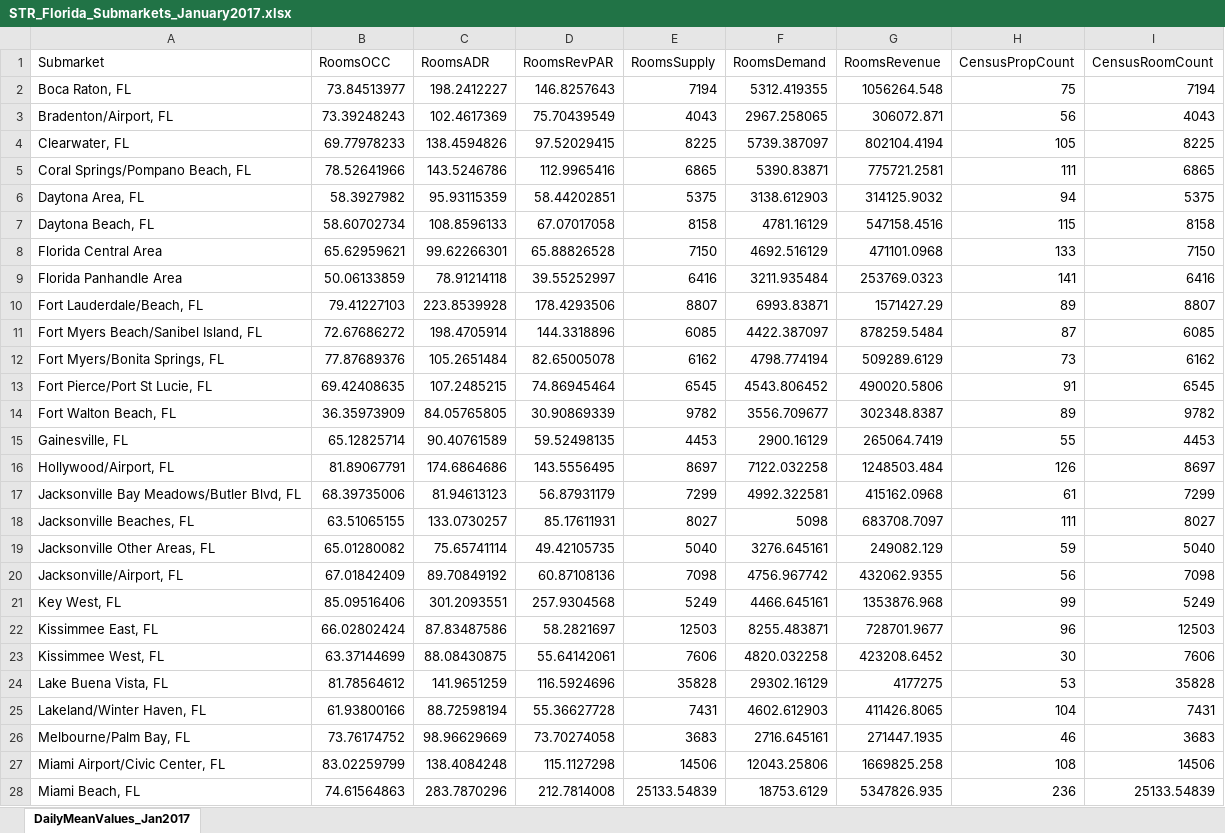
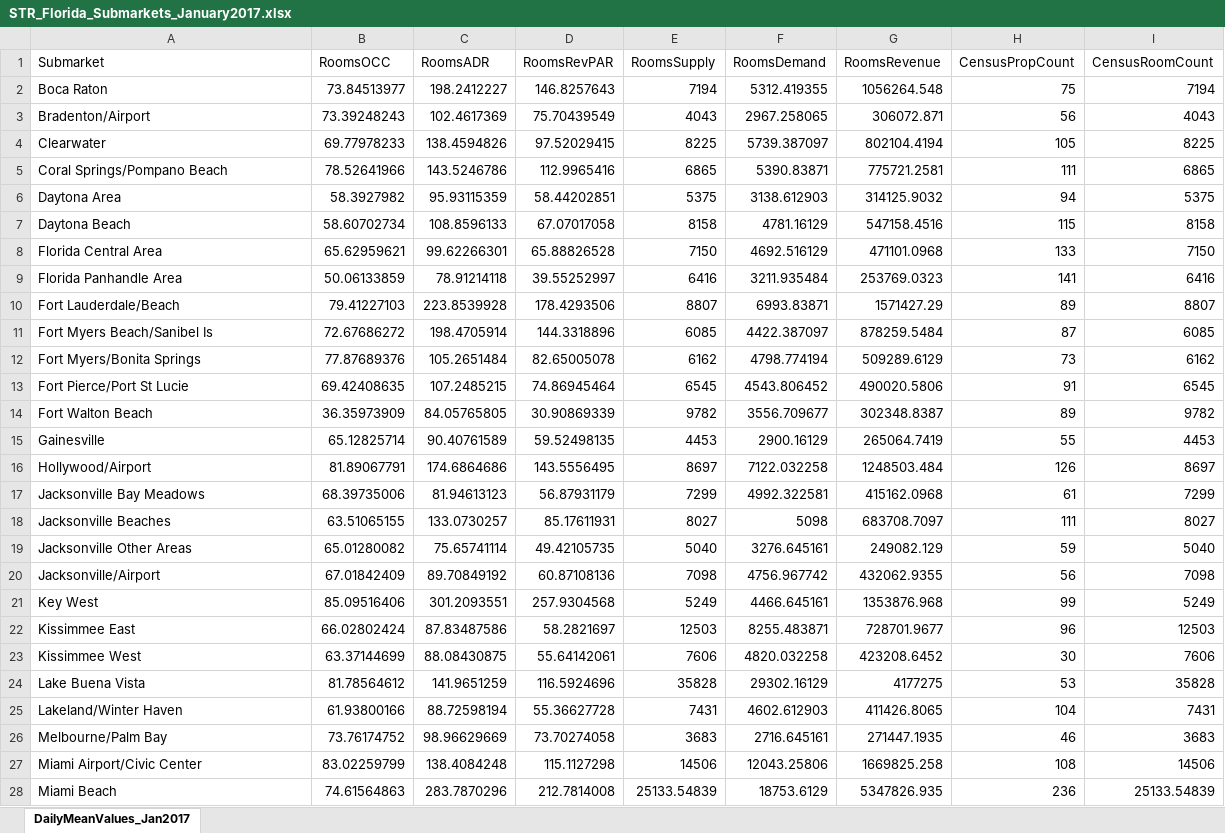
Before and after one commit to andykir/DataMiningLectures, an Excel workbook: STR_Florida_Submarkets_January2017.xlsx, sheet DailyMeanValues_Jan2017, drawn as a sheet; only a part is shown; values as stored, in another font and other column widths than the file's, no borders; the diff covers the shown part only; the diff names each change by its address in the sheet, - before the commit and + after, or states it on an @@ line.

Commit message:
Add files via upload

```diff
--- a/STR_Florida_Submarkets_January2017.xlsx (sheet DailyMeanValues_Jan2017)
+++ b/STR_Florida_Submarkets_January2017.xlsx (sheet DailyMeanValues_Jan2017)
-A2 (Submarket): Boca Raton, FL
+A2 (Submarket): Boca Raton
-A3 (Submarket): Bradenton/Airport, FL
+A3 (Submarket): Bradenton/Airport
-A4 (Submarket): Clearwater, FL
+A4 (Submarket): Clearwater
-A5 (Submarket): Coral Springs/Pompano Beach, FL
+A5 (Submarket): Coral Springs/Pompano Beach
-A6 (Submarket): Daytona Area, FL
+A6 (Submarket): Daytona Area
-A7 (Submarket): Daytona Beach, FL
+A7 (Submarket): Daytona Beach
-A10 (Submarket): Fort Lauderdale/Beach, FL
+A10 (Submarket): Fort Lauderdale/Beach
-A11 (Submarket): Fort Myers Beach/Sanibel Island, FL
+A11 (Submarket): Fort Myers Beach/Sanibel Is
-A12 (Submarket): Fort Myers/Bonita Springs, FL
+A12 (Submarket): Fort Myers/Bonita Springs
-A13 (Submarket): Fort Pierce/Port St Lucie, FL
+A13 (Submarket): Fort Pierce/Port St Lucie
-A14 (Submarket): Fort Walton Beach, FL
+A14 (Submarket): Fort Walton Beach
-A15 (Submarket): Gainesville, FL
+A15 (Submarket): Gainesville
-A16 (Submarket): Hollywood/Airport, FL
+A16 (Submarket): Hollywood/Airport
-A17 (Submarket): Jacksonville Bay Meadows/Butler Blvd, FL
+A17 (Submarket): Jacksonville Bay Meadows
-A18 (Submarket): Jacksonville Beaches, FL
+A18 (Submarket): Jacksonville Beaches
-A19 (Submarket): Jacksonville Other Areas, FL
+A19 (Submarket): Jacksonville Other Areas
-A20 (Submarket): Jacksonville/Airport, FL
+A20 (Submarket): Jacksonville/Airport
-A21 (Submarket): Key West, FL
+A21 (Submarket): Key West
-A22 (Submarket): Kissimmee East, FL
+A22 (Submarket): Kissimmee East
-A23 (Submarket): Kissimmee West, FL
+A23 (Submarket): Kissimmee West
-A24 (Submarket): Lake Buena Vista, FL
+A24 (Submarket): Lake Buena Vista
-A25 (Submarket): Lakeland/Winter Haven, FL
+A25 (Submarket): Lakeland/Winter Haven
-A26 (Submarket): Melbourne/Palm Bay, FL
+A26 (Submarket): Melbourne/Palm Bay
-A27 (Submarket): Miami Airport/Civic Center, FL
+A27 (Submarket): Miami Airport/Civic Center
-A28 (Submarket): Miami Beach, FL
+A28 (Submarket): Miami Beach
```
Also changed, not shown: 20 edited cells elsewhere in this sheet.
